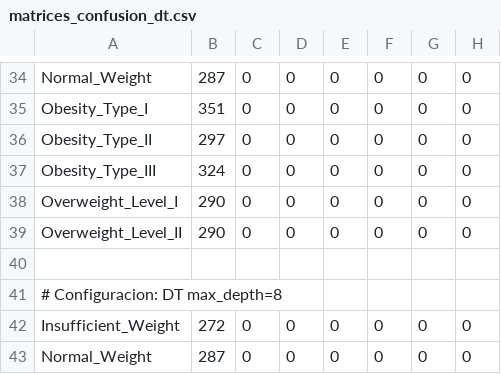
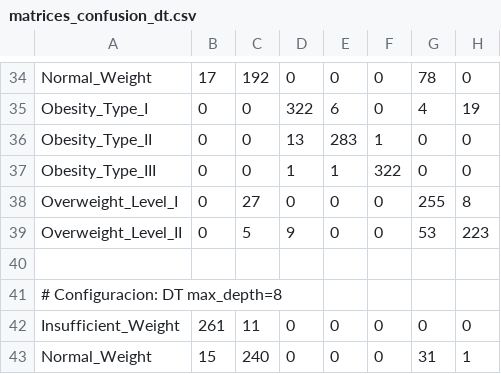
Before and after one commit to sribadas/P2_FAA, a CSV file: estimacion/salidas_dt/datos/matrices_confusion_dt.csv, drawn as a sheet; only a part is shown, gaps mark what is left out; the diff covers the shown part only; the diff names each change by its address in the sheet, - before the commit and + after, or states it on an @@ line.

```diff
--- a/estimacion/salidas_dt/datos/matrices_confusion_dt.csv
+++ b/estimacion/salidas_dt/datos/matrices_confusion_dt.csv
-B34: 287
+B34: 17
-C34: 0
+C34: 192
-G34: 0
+G34: 78
-B35: 351
+B35: 0
-D35: 0
+D35: 322
-E35: 0
+E35: 6
-G35: 0
+G35: 4
-H35: 0
+H35: 19
-B36: 297
+B36: 0
-D36: 0
+D36: 13
-E36: 0
+E36: 283
-F36: 0
+F36: 1
-B37: 324
+B37: 0
-D37: 0
+D37: 1
-E37: 0
+E37: 1
-F37: 0
+F37: 322
-B38:B39: 290
+B38:B39: 0
-C38: 0
+C38: 27
-G38: 0
+G38: 255
-H38: 0
+H38: 8
-C39: 0
+C39: 5
-D39: 0
+D39: 9
-G39: 0
+G39: 53
-H39: 0
+H39: 223
-B42: 272
+B42: 261
-C42: 0
+C42: 11
-B43: 287
+B43: 15
-C43: 0
+C43: 240
-G43: 0
+G43: 31
-H43: 0
+H43: 1
```
Also changed, not shown: 1 added row, 1 removed row and 133 edited cells elsewhere in this file, estimacion/salidas_dt/datos/resultados_dt.csv, estimacion/salidas_dt/tablas/tabla_comparativa_dt.csv, 10 other files.
